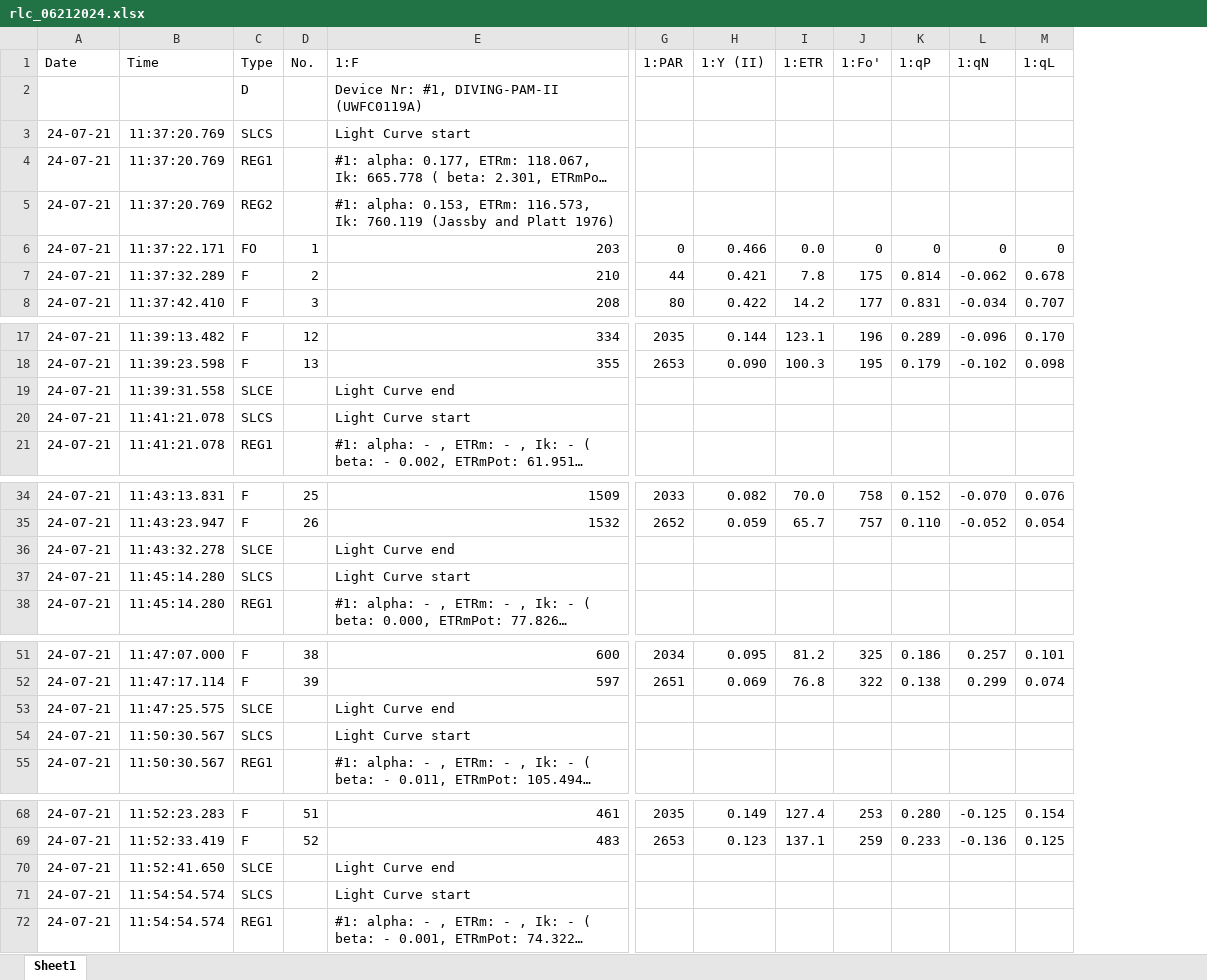
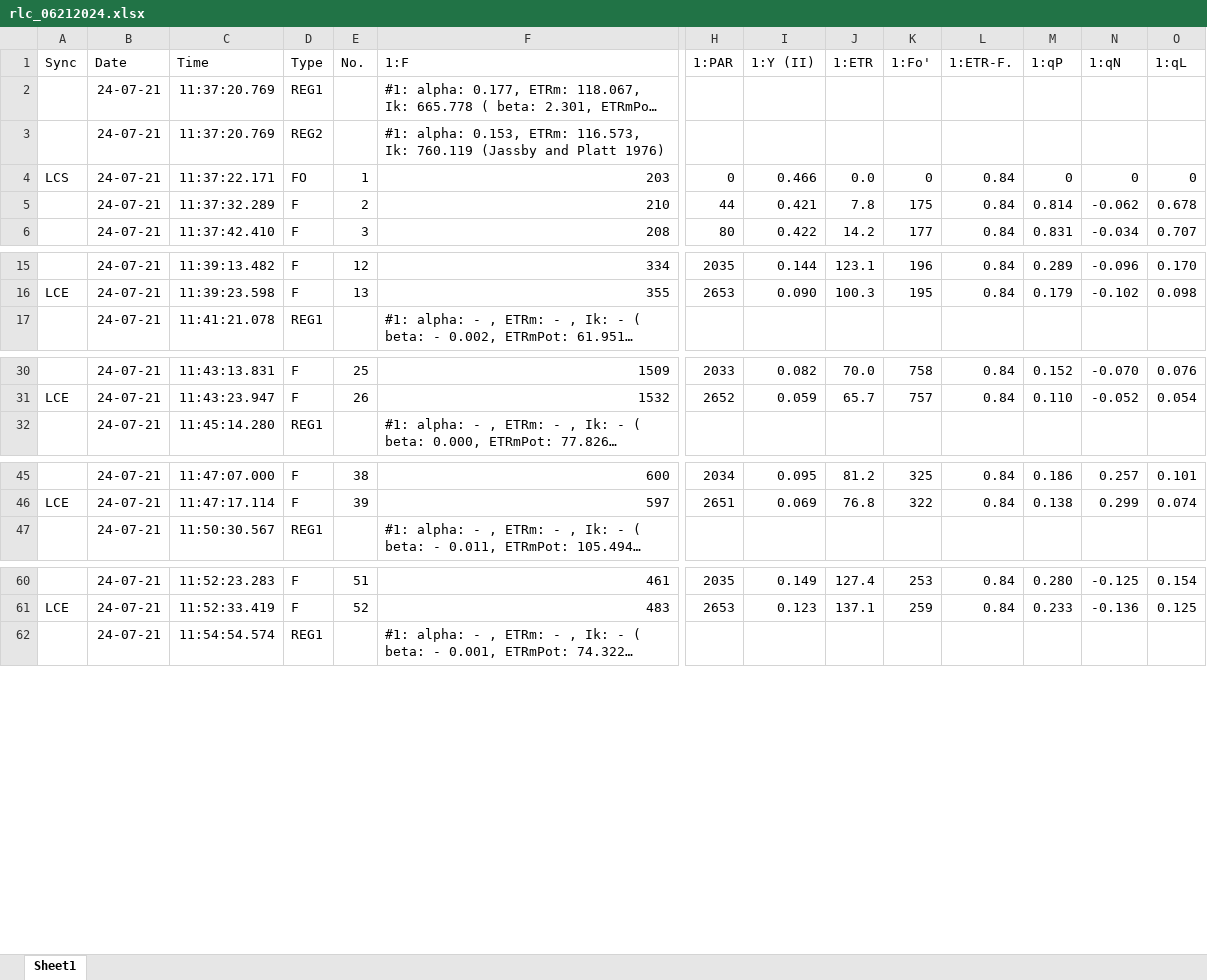
Before and after one commit to sarahtanja/anemone-leachate-heat, an Excel workbook: pam-data/rlc_06212024.xlsx, sheet Sheet1, drawn as a sheet; only a part is shown, gaps mark what is left out; long unchanged cells end in …; values as stored, in another font and other column widths than the file's, no borders; removed rows and columns are numbered as before the commit, all else as after; rows hold the shown columns only; the diff covers the shown part only; the diff names each change by its address in the sheet, - before the commit and + after, or states it on an @@ line.

```diff
--- a/pam-data/rlc_06212024.xlsx (sheet Sheet1)
+++ b/pam-data/rlc_06212024.xlsx (sheet Sheet1)
+column A (Sync), row 4: LCS; row 16: LCE; row 31: LCE; row 46: LCE; row 61: LCE
+column L (1:ETR-F.), rows 4-6: all 0.84; rows 15-16: 0.84 | 0.84; rows 30-31: 0.84 | 0.84; rows 45-46: 0.84 | 0.84; rows 60-61: 0.84 | 0.84
-row 2:  |  | D |  | Device Nr: #1, DIVING-PAM-II (UWFC0119A)
-row 3: 24-07-21 | 11:37:20.769 | SLCS |  | Light Curve start
-row 19: 24-07-21 | 11:39:31.558 | SLCE |  | Light Curve end
-row 20: 24-07-21 | 11:41:21.078 | SLCS |  | Light Curve start
-row 36: 24-07-21 | 11:43:32.278 | SLCE |  | Light Curve end
-row 37: 24-07-21 | 11:45:14.280 | SLCS |  | Light Curve start
-row 53: 24-07-21 | 11:47:25.575 | SLCE |  | Light Curve end
-row 54: 24-07-21 | 11:50:30.567 | SLCS |  | Light Curve start
-row 70: 24-07-21 | 11:52:41.650 | SLCE |  | Light Curve end
-row 71: 24-07-21 | 11:54:54.574 | SLCS |  | Light Curve start
```
Also changed, not shown: 117 removed rows elsewhere in this sheet, pam-data/rlc_06192024.xlsx, pam-data/rlc_06202024.xlsx, 7 other files.
